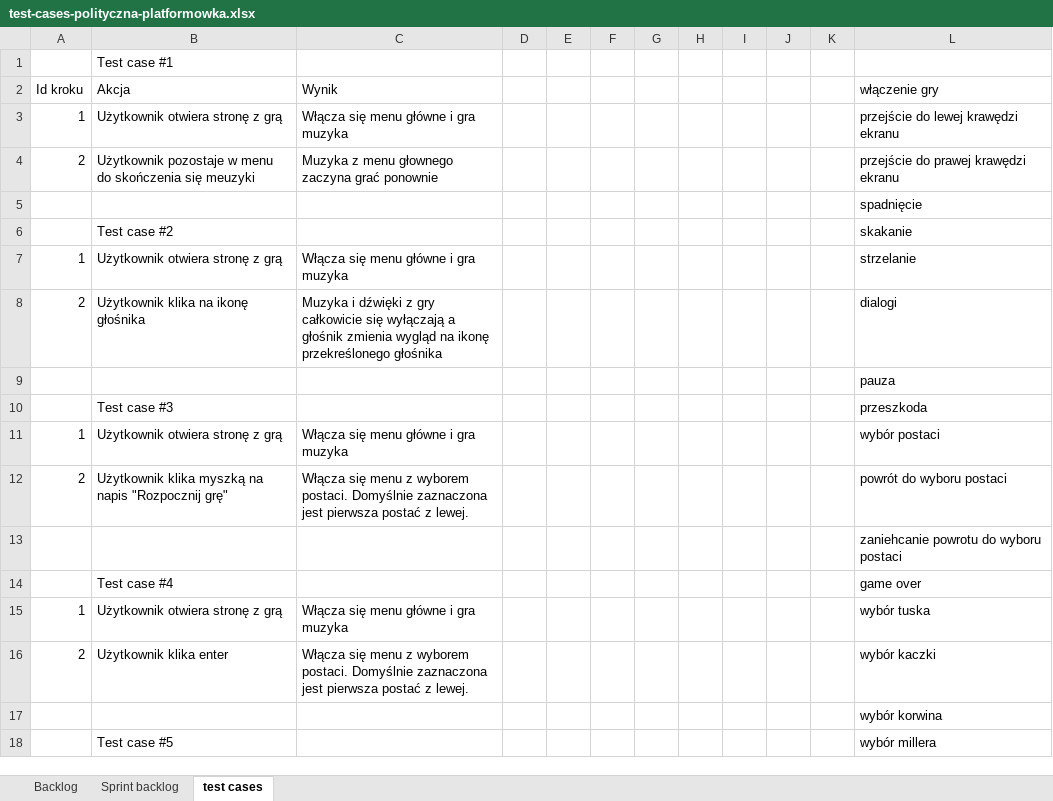
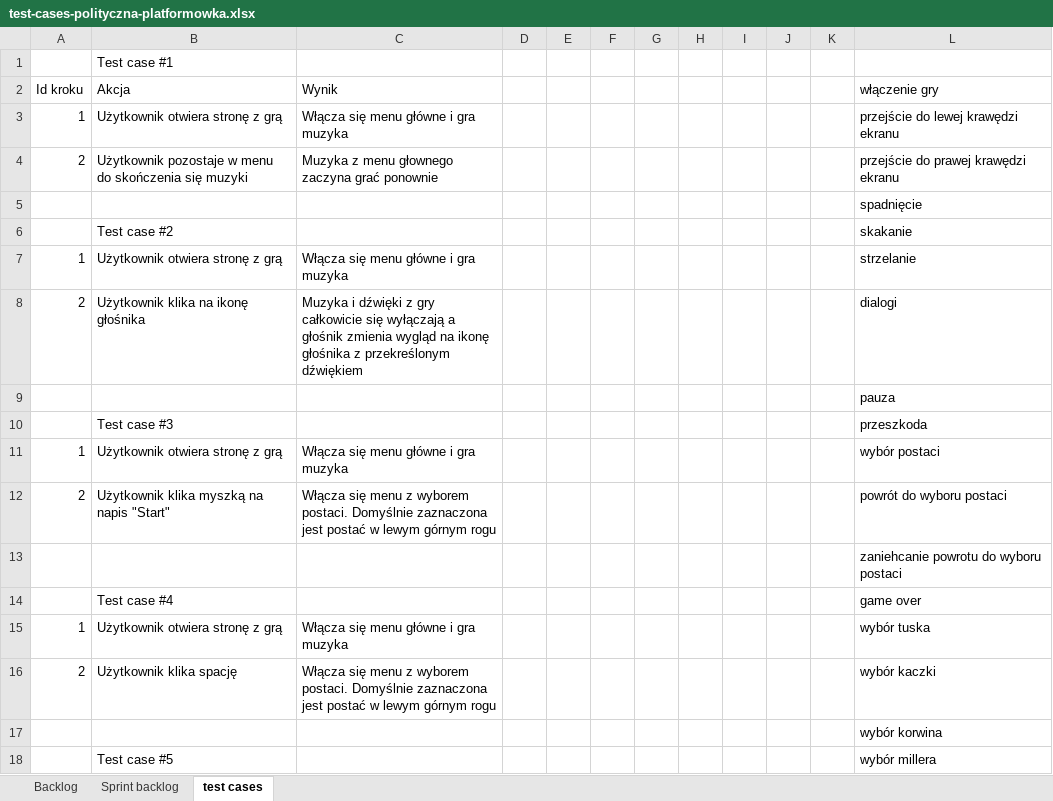
Before and after one commit to sztobar/amsi_poli_platformer, an Excel workbook: test-cases-polityczna-platformowka.xlsx, sheet test cases, drawn as a sheet; only a part is shown; values as stored, in another font and other column widths than the file's, no borders; the diff covers the shown part only; the diff names each change by its address in the sheet, - before the commit and + after, or states it on an @@ line.

Commit message:
updated test cases up to 50

```diff
--- a/test-cases-polityczna-platformowka.xlsx (sheet test cases)
+++ b/test-cases-polityczna-platformowka.xlsx (sheet test cases)
-B4 (Akcja): …skończenia się meuzyki
+B4 (Akcja): …skończenia się muzyki
-C8 (Wynik): …na ikonę przekreślonego głośnika
+C8 (Wynik): …na ikonę głośnika z przekreślonym dźwiękiem
-B12 (Akcja): Użytkownik klika myszką na napis "Rozpocznij grę"
+B12 (Akcja): Użytkownik klika myszką na napis "Start"
-C12 (Wynik): …zaznaczona jest pierwsza postać z lewej.
+C12 (Wynik): …zaznaczona jest postać w lewym górnym rogu
-B16 (Akcja): Użytkownik klika enter
+B16 (Akcja): Użytkownik klika spację
-C16 (Wynik): …zaznaczona jest pierwsza postać z lewej.
+C16 (Wynik): …zaznaczona jest postać w lewym górnym rogu
```
Also changed, not shown: 6 added rows, 15 removed rows, 2 moved rows and 165 edited cells elsewhere in this sheet, 2 other files.
